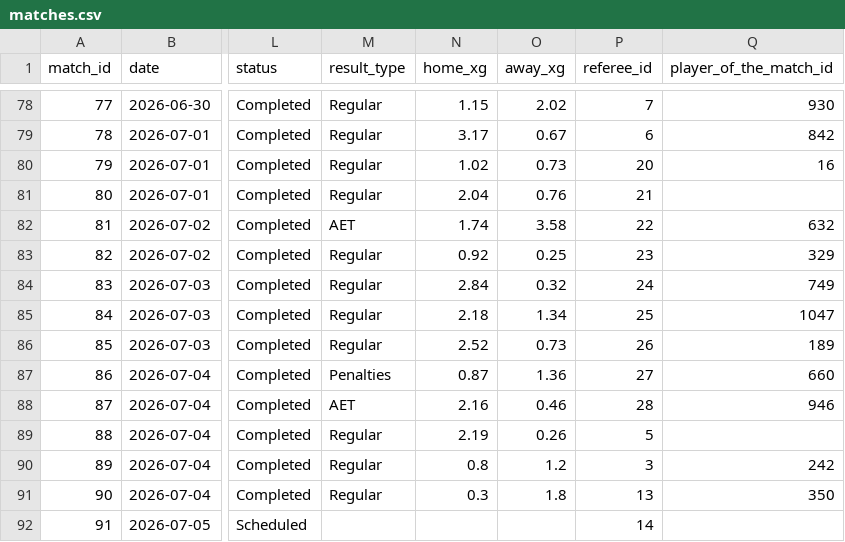
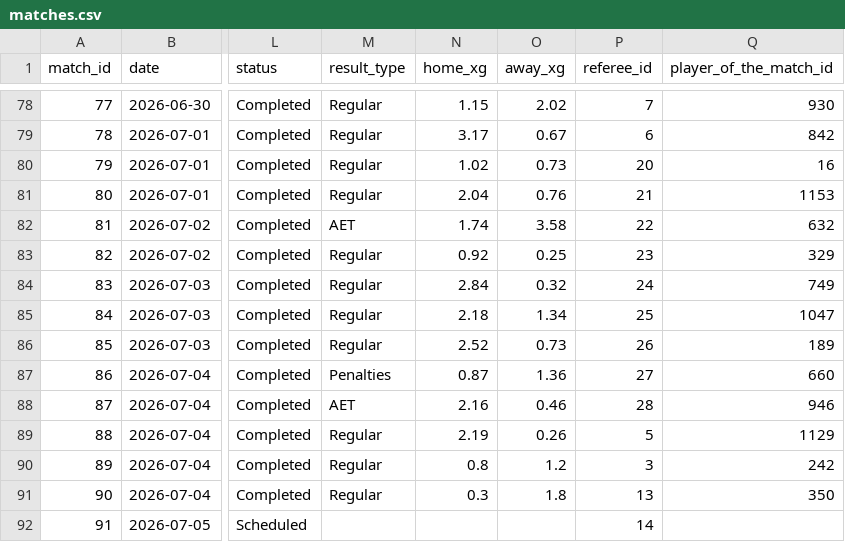
Before and after one commit to mominullptr/FIFA-World-Cup-2026-Dataset, a CSV file: matches.csv, drawn as a sheet; only a part is shown, gaps mark what is left out; the diff names each change by its address in the sheet, - before the commit and + after, or states it on an @@ line.

Commit message:
Populate team stats for group matches 53-55, 57-60, 61-63 and add missing POTMs for Matches 80, 88

```diff
--- a/matches.csv
+++ b/matches.csv
-Q81 (player_of_the_match_id): (empty)
+Q81 (player_of_the_match_id): 1153
-Q89 (player_of_the_match_id): (empty)
+Q89 (player_of_the_match_id): 1129
```
Also changed, not shown: match_team_stats.csv, matches_detailed.csv, 2 other files.
